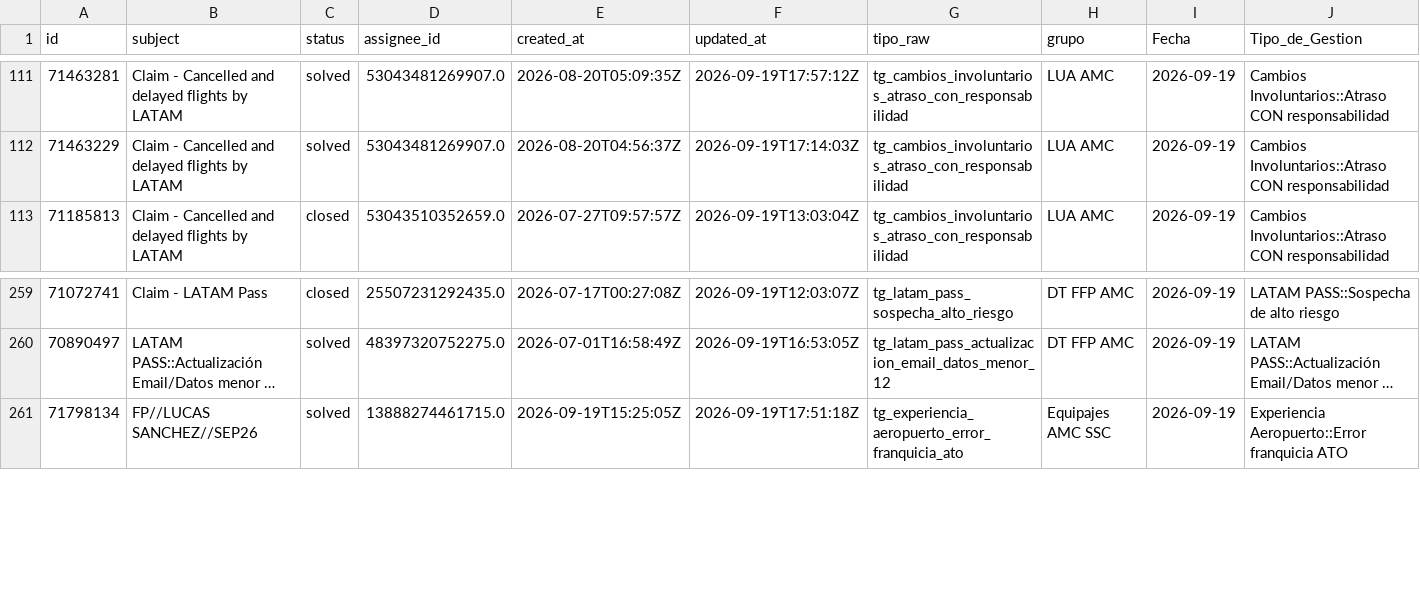
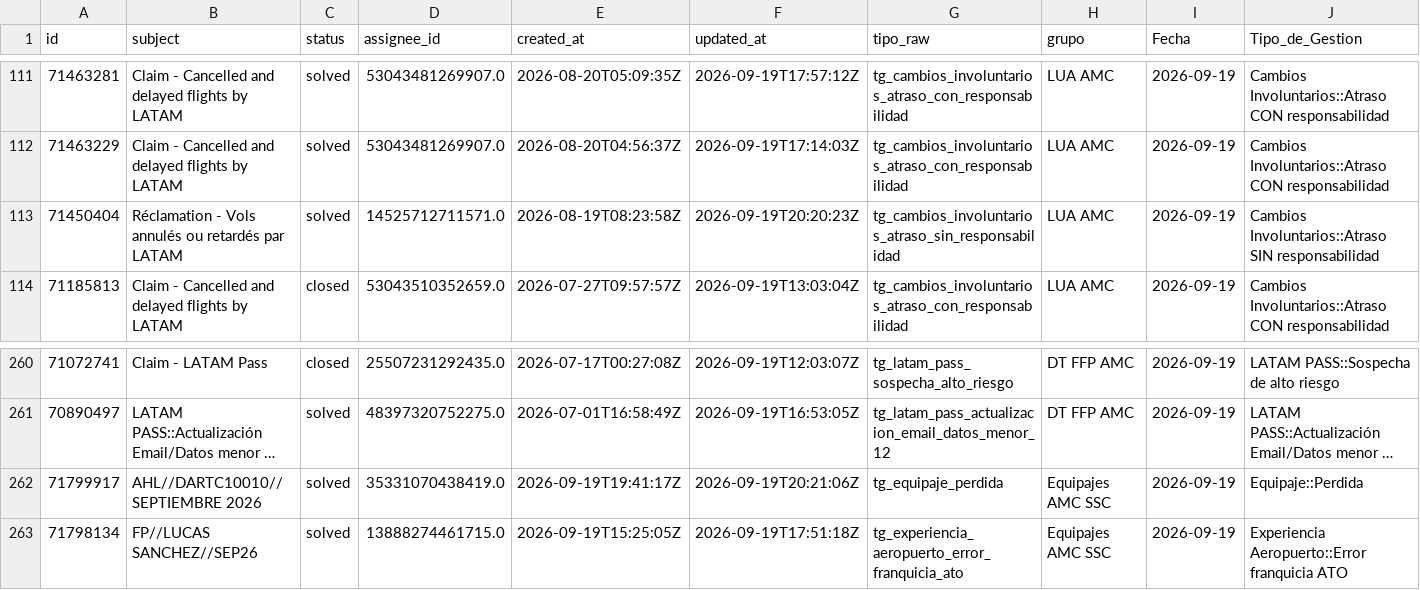
Before and after one commit to carlosmurilloealmacontact/presencia-genesys, a CSV file: data/zendesk/productividad_hoy_en_vivo.csv, drawn as a sheet; only a part is shown, gaps mark what is left out; long unchanged cells end in …; rows hold the shown columns only; the diff names each change by its address in the sheet, - before the commit and + after, or states it on an @@ line.

Commit message:
Auto-sync Zendesk/Salesforce [2026-09-19 15:25]

```diff
--- a/data/zendesk/productividad_hoy_en_vivo.csv
+++ b/data/zendesk/productividad_hoy_en_vivo.csv
+row 113: 71450404 | Réclamation - Vols annulés ou retardés par LATAM | solved | 14525712711571.0 | 2026-08-19T08:23:58Z | 2026-09-19T20:20:23Z | tg_cambios_involuntarios_atraso_sin_responsabilidad | LUA AMC | 2026-09-19 | Cambios Involuntarios::Atraso SIN responsabilidad
+row 262: 71799917 | AHL//DARTC10010//SEPTIEMBRE 2026 | solved | 35331070438419.0 | 2026-09-19T19:41:17Z | 2026-09-19T20:21:06Z | tg_equipaje_perdida | Equipajes AMC SSC | 2026-09-19 | Equipaje::Perdida
```
Also changed, not shown: data/zendesk/demanda_diaria_colas.csv, 4 other files.
